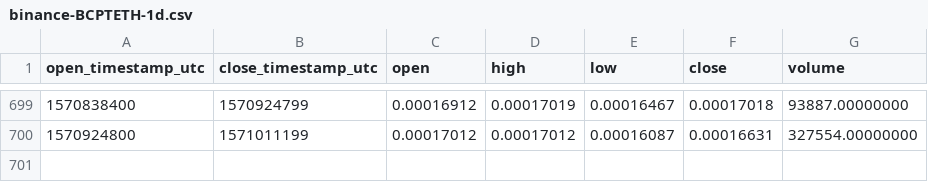
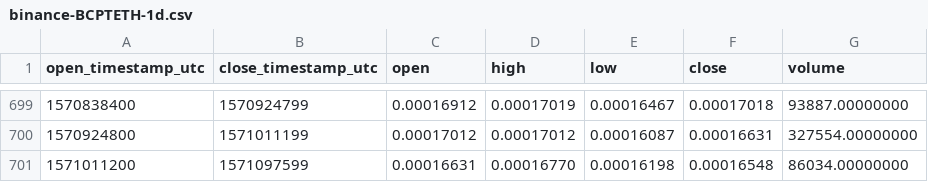
Before and after one commit to cryptobigbro/binance-BCPTETH, a CSV file: binance-BCPTETH-1d.csv, drawn as a sheet; only a part is shown, gaps mark what is left out; the diff names each change by its address in the sheet, - before the commit and + after, or states it on an @@ line.

Commit message:
Update OHLCV data.

```diff
--- a/binance-BCPTETH-1d.csv
+++ b/binance-BCPTETH-1d.csv
+row 701: 1571011200 | 1571097599 | 0.00016631 | 0.00016770 | 0.00016198 | 0.00016548 | 86034.00000000
```
Also changed, not shown: 1 other file.
